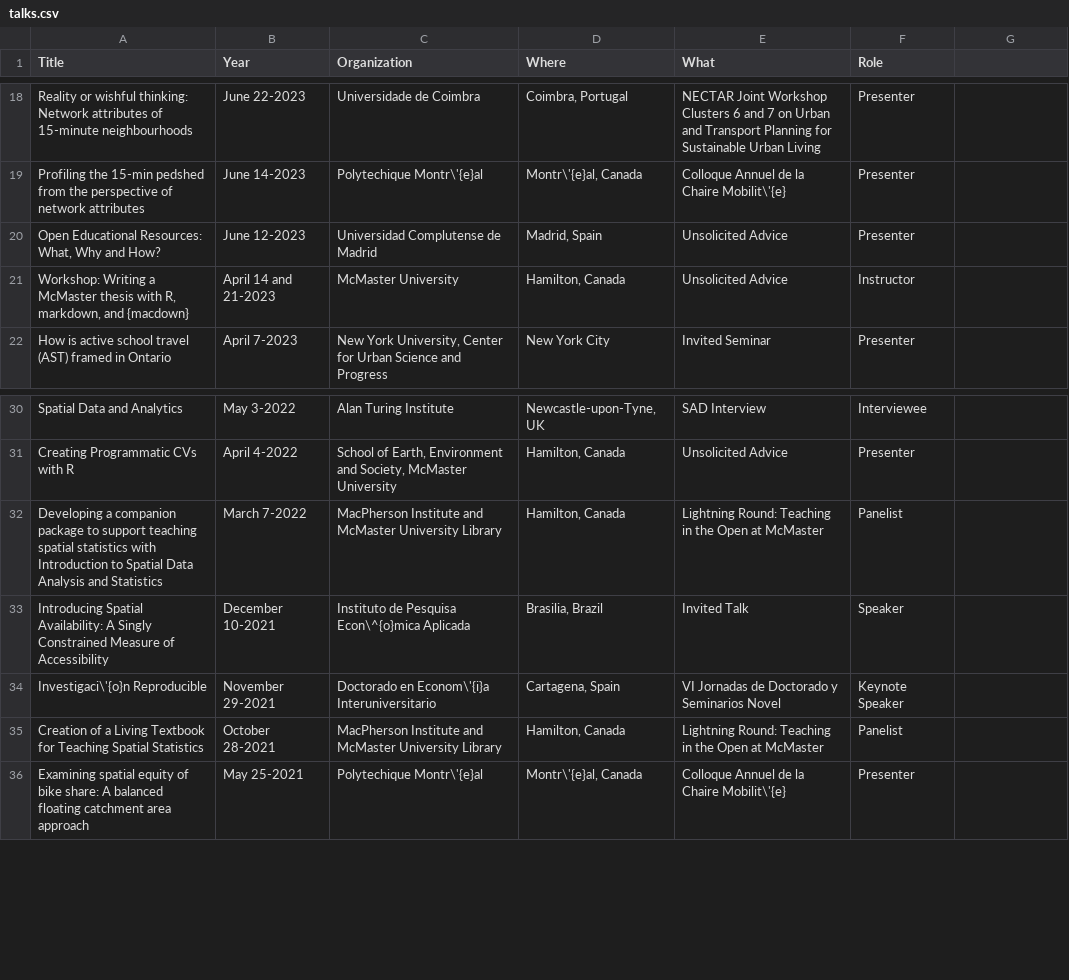
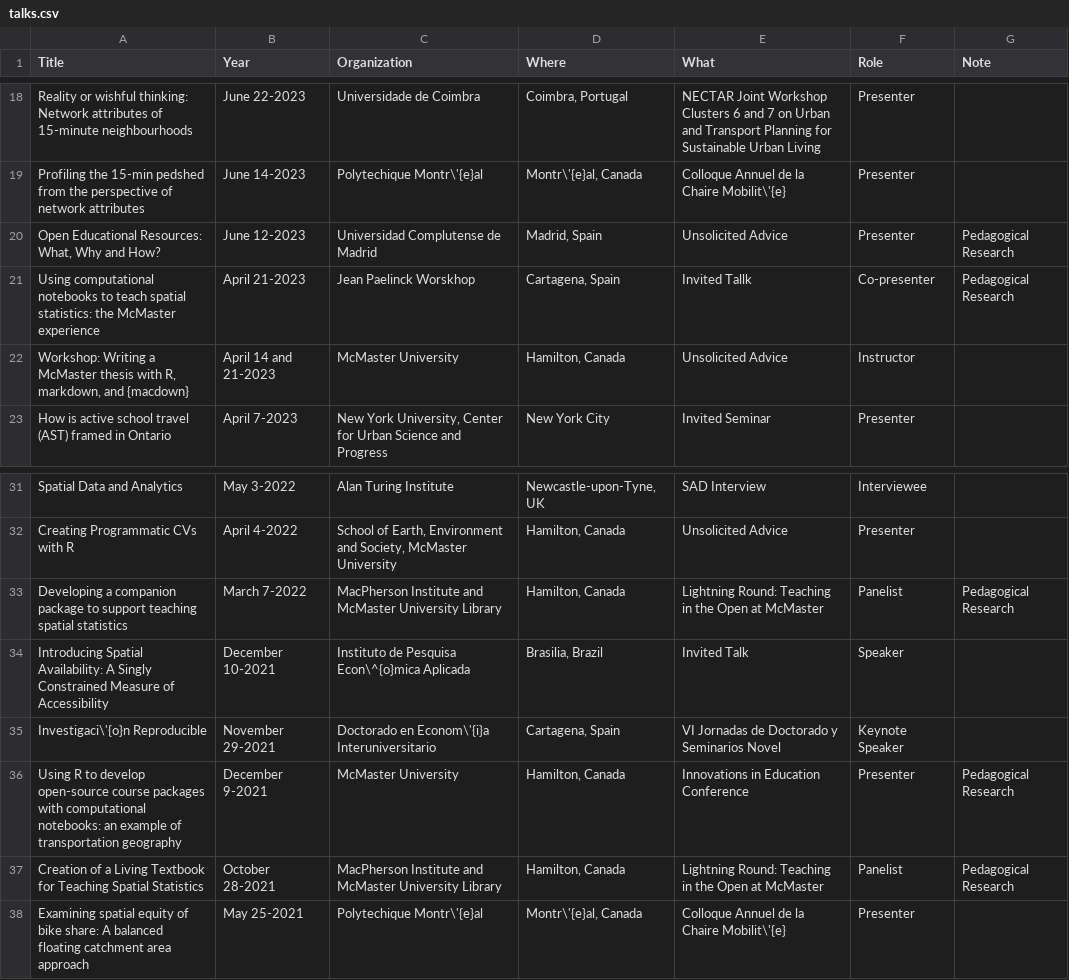
Before and after one commit to paezha/Official-CV, a CSV file: assets/talks.csv, drawn as a sheet; only a part is shown, gaps mark what is left out; addresses are those after the commit; the diff names each change by its address in the sheet, - before the commit and + after, or states it on an @@ line.

Commit message:
Working on teaching cv

```diff
--- a/assets/talks.csv
+++ b/assets/talks.csv
-G1: (empty)
+G1: Note
-G20 (Note): (empty)
+G20 (Note): Pedagogical Research
+row 21: Using computational notebooks to teach spatial statistics: the McMaster experience | April 21-2023 | Jean Paelinck Worskhop | Cartagena, Spain | Invited Tallk | Co-presenter | Pedagogical Research
-A33 (Title): …spatial statistics with Introduction to Spatial Data Analysis and Statistics
+A33 (Title): …spatial statistics
-G33 (Note): (empty)
+G33 (Note): Pedagogical Research
+row 36: Using R to develop open-source course packages with computational notebooks: an example of transportation geography | December 9-2021 | McMaster University | Hamilton, Canada | Innovations in Education Conference | Presenter | Pedagogical Research
-G37 (Note): (empty)
+G37 (Note): Pedagogical Research
```
Also changed, not shown: 4 other files.
